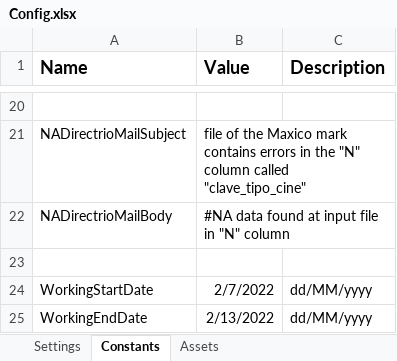
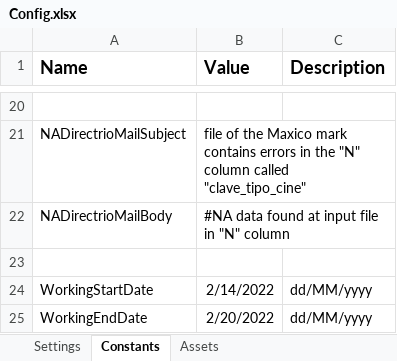
Before and after one commit to Tecnoyar/CinepolisGulf, an Excel workbook: Data/Config.xlsx, sheet Constants, drawn as a sheet; only a part is shown, gaps mark what is left out; values as stored, in another font and other column widths than the file's, no borders; the diff names each change by its address in the sheet, - before the commit and + after, or states it on an @@ line.

```diff
--- a/Data/Config.xlsx (sheet Constants)
+++ b/Data/Config.xlsx (sheet Constants)
-B24 (Value): 2/7/2022
+B24 (Value): 2/14/2022
-B25 (Value): 2/13/2022
+B25 (Value): 2/20/2022
```
Also changed, not shown: sheet Settings, 3 other files.
